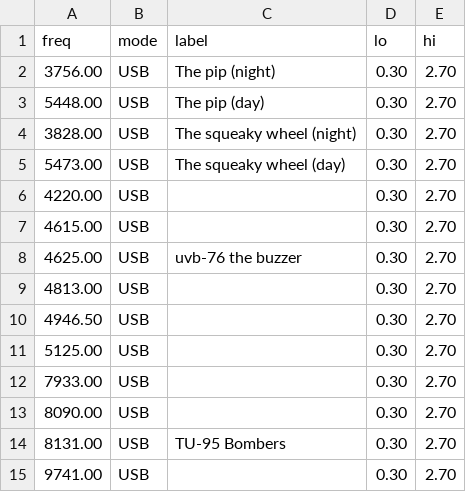
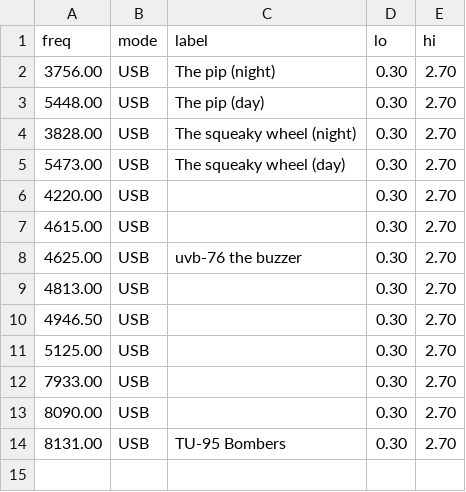
Before and after one commit to wueffel/russian-radio-frequencies, a CSV file: websdr_memories.csv, drawn as a sheet.

Commit message:
Update websdr_memories.csv

```diff
--- a/websdr_memories.csv
+++ b/websdr_memories.csv
@@ -14,2 +14 @@ freq,mode,label,lo,hi
 8131.00,USB,TU-95 Bombers,0.30,2.70
-9741.00,USB,,0.30,2.70
```
